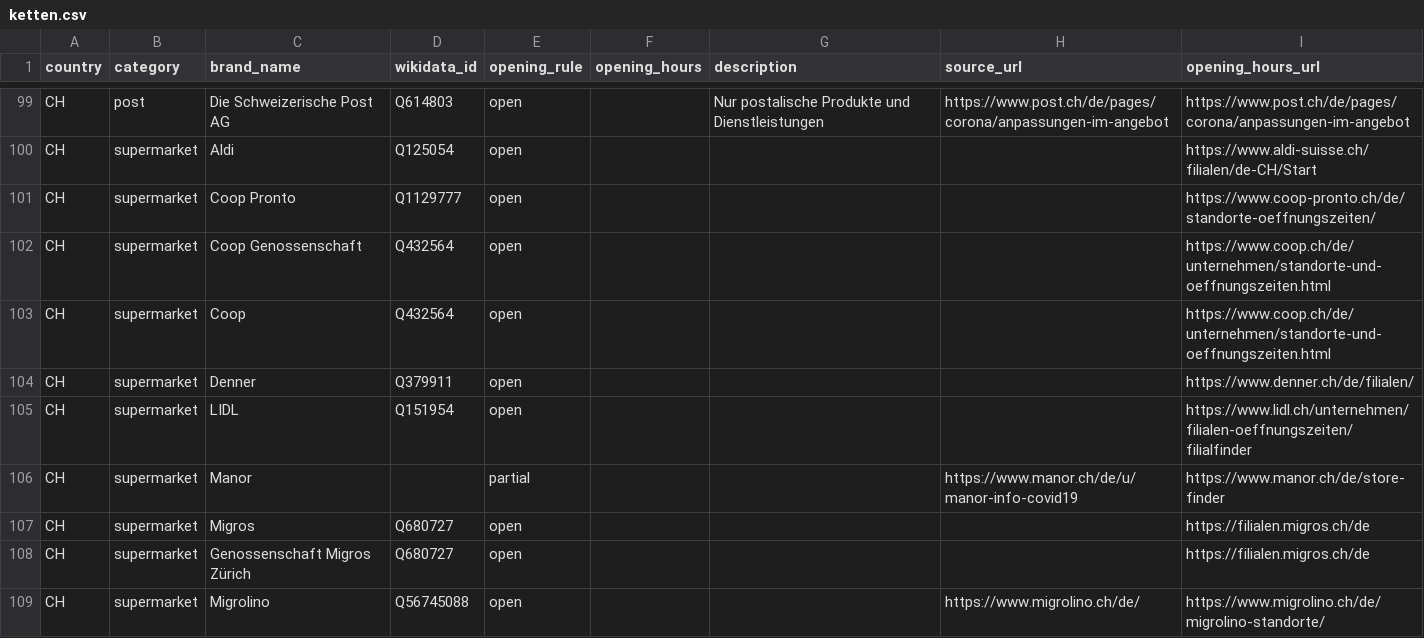
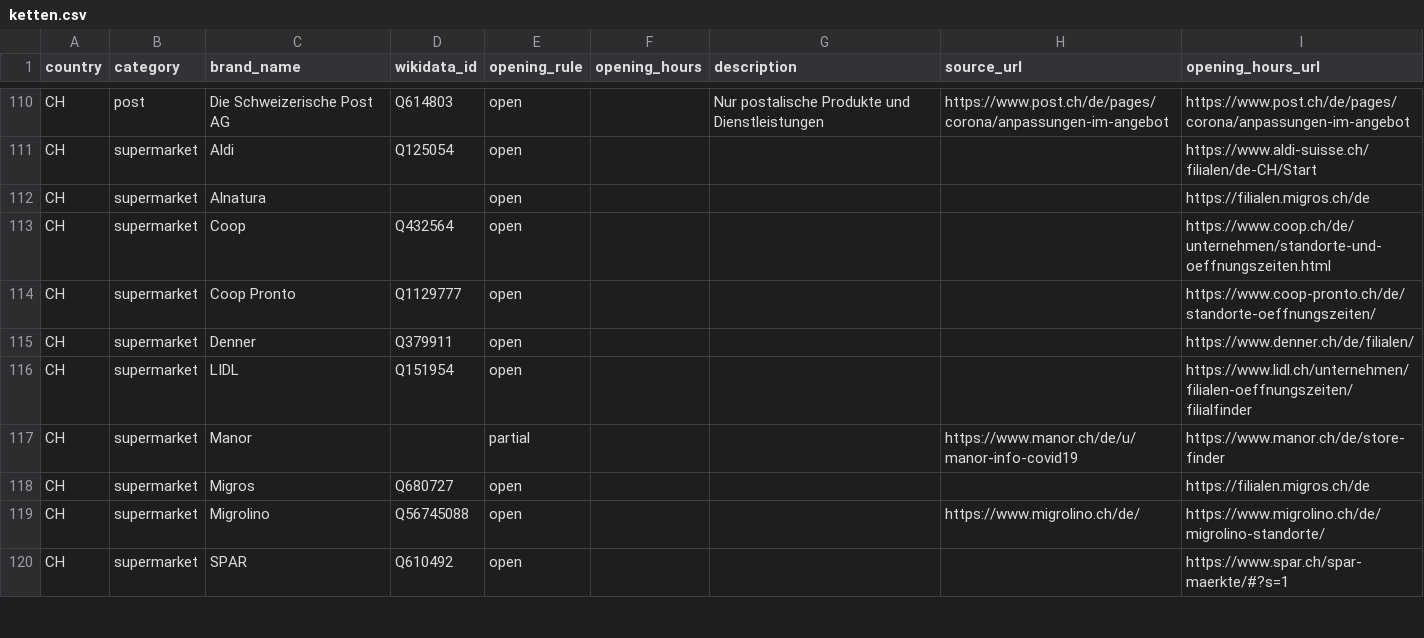
Before and after one commit to bleibtoffen/bleibtoffen, a CSV file: ketten.csv, drawn as a sheet; only a part is shown, gaps mark what is left out; the shorter side is filled out with more unchanged rows; the diff covers the shown part only.

Commit message:
Update CH-Ketten
+ bakery Steiner Flughafebeck, Walter Buchmann
+ supermarket Alnatura (Migros), VOI (Migros)
+ telco Mobilezone
+ fuel Coop
+ books OF, Weltbild, Ex Libris
+ chemist Achillea (Dropa), Topwell/Medbase (Migros), Coop Vitality
- supermarket Migros (DUPLIKAT)

Diverse Anpassungen:
* bank ZKB (nur 15 Filialen haben geöffnet > partial)
* doityourself Bauhaus, Jumbo, Hornbach, Do it + Garden (Migros), Obi (Migros) sind fix geschlossen und bieten keine Abholung an den Standorten an; Landi und Coop B+H sind mit partial (Abholung an den Filialstandorten) korrekt
* telco Swisscom (nicht alle Filialen haben geöffnet > partial; offene Filialen fix Mo-Sa 10:00-15:00)

Coop Genossenschaft und Genossenschaft Migros Zürich (bzw. jede Genossenschaft Migros XY) sind die juristischen Personen hinter vielen Konzernbrands, also auch inklusive der Fachmärkte, Parfümerien, Juweliere, Fitnessparks, Restaurants etc. die allesamt geschlossen sind. Entfernt da sie die Quelle sämtlicher false-positives sind.

```diff
--- a/ketten.csv
+++ b/ketten.csv
@@ -100,5 +111,5 @@ CH,post,Die Schweizerische Post AG,Q614803,open,,Nur postalische Produkte und Di
 CH,supermarket,Aldi,Q125054,open,,,,https://www.aldi-suisse.ch/filialen/de-CH/Start
+CH,supermarket,Alnatura,,open,,,,https://filialen.migros.ch/de
+CH,supermarket,Coop,Q432564,open,,,,https://www.coop.ch/de/unternehmen/standorte-und-oeffnungszeiten.html
 CH,supermarket,Coop Pronto,Q1129777,open,,,,https://www.coop-pronto.ch/de/standorte-oeffnungszeiten/
-CH,supermarket,Coop Genossenschaft,Q432564,open,,,,https://www.coop.ch/de/unternehmen/standorte-und-oeffnungszeiten.html
-CH,supermarket,Coop,Q432564,open,,,,https://www.coop.ch/de/unternehmen/standorte-und-oeffnungszeiten.html
 CH,supermarket,Denner,Q379911,open,,,,https://www.denner.ch/de/filialen/
@@ -107,3 +118,2 @@ CH,supermarket,Manor,,partial,,,https://www.manor.ch/de/u/manor-info-covid19,htt
 CH,supermarket,Migros,Q680727,open,,,,https://filialen.migros.ch/de
-CH,supermarket,Genossenschaft Migros Zürich,Q680727,open,,,,https://filialen.migros.ch/de
 CH,supermarket,Migrolino,Q56745088,open,,,https://www.migrolino.ch/de/,https://www.migrolino.ch/de/migrolino-standorte/
```
Also changed, not shown: 13 added rows, 1 removed row and 11 edited cells elsewhere in this file.
